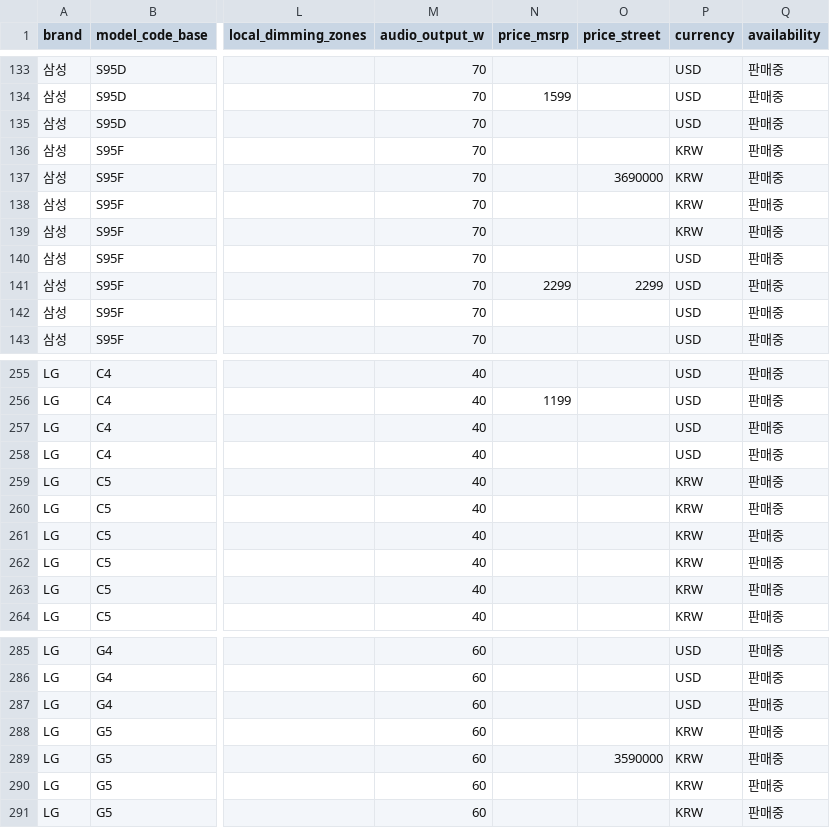
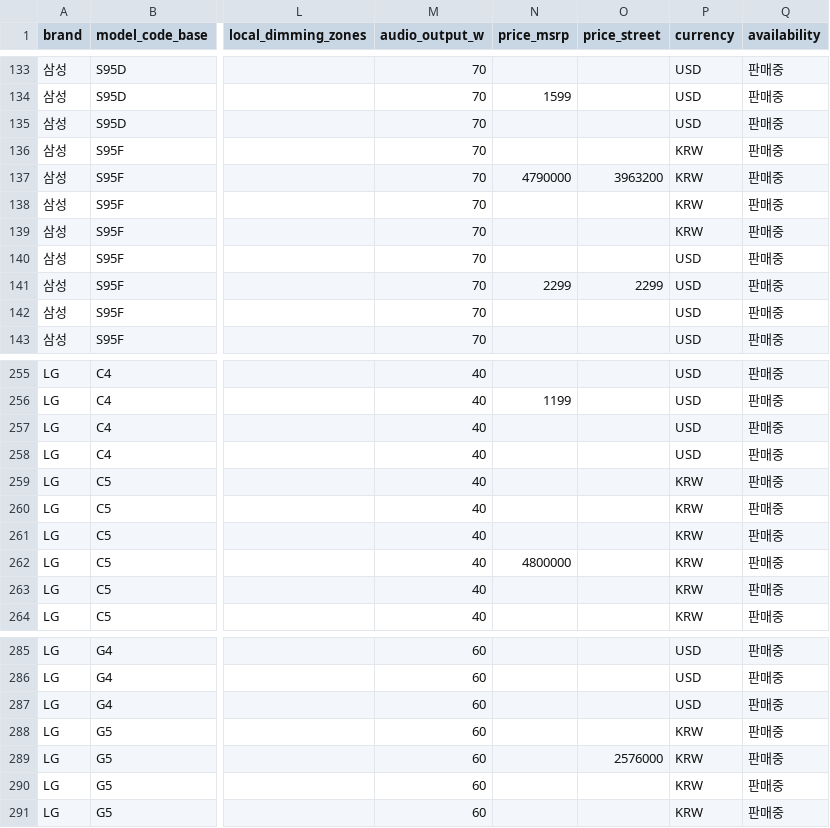
Before and after one commit to teleb98/TV_DB, a CSV file: data/exports/tvspec_variants.csv, drawn as a sheet; only a part is shown, gaps mark what is left out; the diff names each change by its address in the sheet, - before the commit and + after, or states it on an @@ line.

```diff
--- a/data/exports/tvspec_variants.csv
+++ b/data/exports/tvspec_variants.csv
-N137 (price_msrp): (empty)
+N137 (price_msrp): 4790000
-O137 (price_street): 3690000
+O137 (price_street): 3963200
-N262 (price_msrp): (empty)
+N262 (price_msrp): 4800000
-O289 (price_street): 3590000
+O289 (price_street): 2576000
```
Also changed, not shown: 4 other files.
